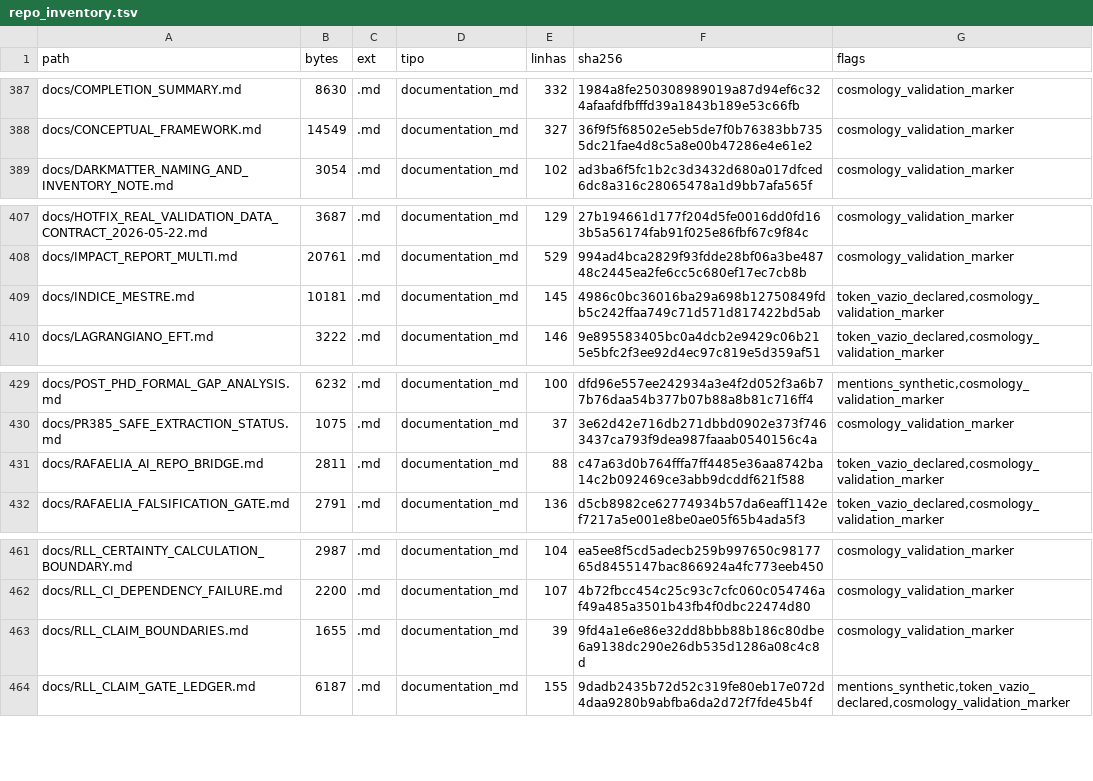
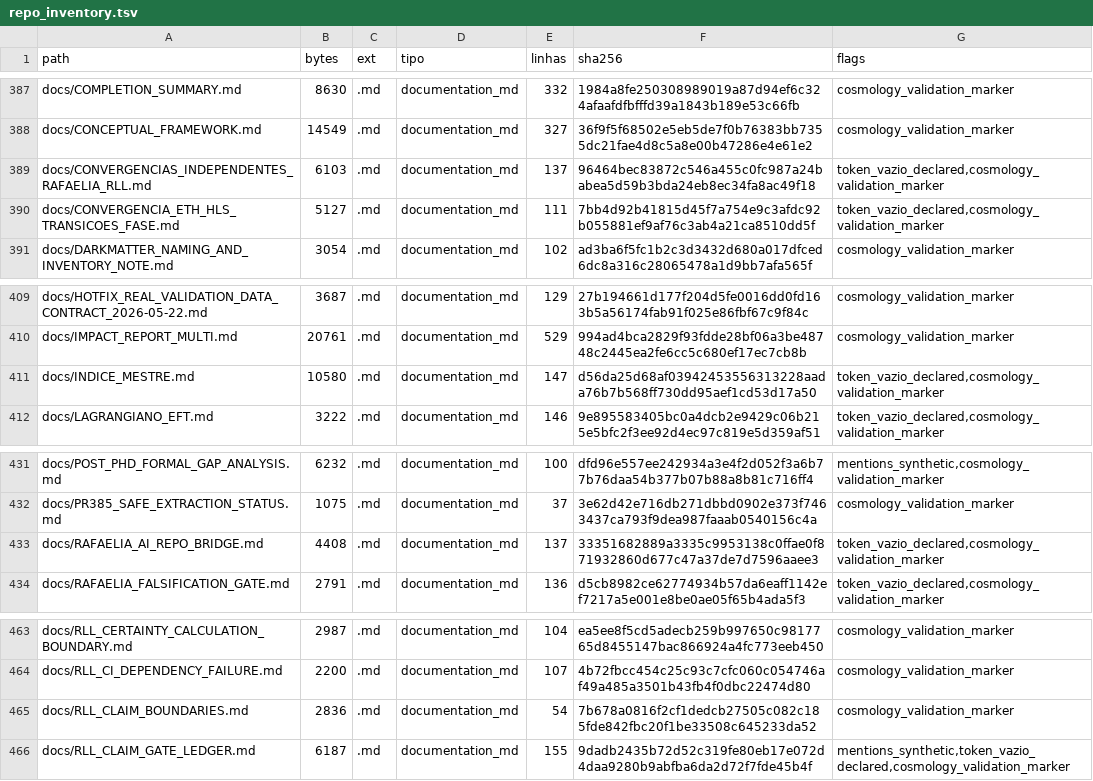
Before and after one commit to rafaelmeloreisnovo/relativity-living-light, a TSV file: data/results/repo_inventory.tsv, drawn as a sheet; only a part is shown, gaps mark what is left out.

```diff
--- a/data/results/repo_inventory.tsv
+++ b/data/results/repo_inventory.tsv
@@ -388,2 +388,4 @@ docs/COMPLETION_SUMMARY.md	8630	.md	documentation_md	332	1984a8fe250308989019a87
 docs/CONCEPTUAL_FRAMEWORK.md	14549	.md	documentation_md	327	36f9f5f68502e5eb5de7f0b76383bb7355dc21fae4d8c5a8e00b47286e4e61e2	cosmology_validation_marker
+docs/CONVERGENCIAS_INDEPENDENTES_RAFAELIA_RLL.md	6103	.md	documentation_md	137	96464bec83872c546a455c0fc987a24babea5d59b3bda24eb8ec34fa8ac49f18	token_vazio_declared,cosmology_validation_marker
+docs/CONVERGENCIA_ETH_HLS_TRANSICOES_FASE.md	5127	.md	documentation_md	111	7bb4d92b41815d45f7a754e9c3afdc92b055881ef9af76c3ab4a21ca8510dd5f	token_vazio_declared,cosmology_validation_marker
 docs/DARKMATTER_NAMING_AND_INVENTORY_NOTE.md	3054	.md	documentation_md	102	ad3ba6f5fc1b2c3d3432d680a017dfced6dc8a316c28065478a1d9bb7afa565f	cosmology_validation_marker
@@ -408,3 +410,3 @@ docs/HOTFIX_REAL_VALIDATION_DATA_CONTRACT_2026-05-22.md	3687	.md	documentation_m
 docs/IMPACT_REPORT_MULTI.md	20761	.md	documentation_md	529	994ad4bca2829f93fdde28bf06a3be48748c2445ea2fe6cc5c680ef17ec7cb8b	cosmology_validation_marker
-docs/INDICE_MESTRE.md	10181	.md	documentation_md	145	4986c0bc36016ba29a698b12750849fdb5c242ffaa749c71d571d817422bd5ab	token_vazio_declared,cosmology_validation_marker
+docs/INDICE_MESTRE.md	10580	.md	documentation_md	147	d56da25d68af03942453556313228aada76b7b568ff730dd95aef1cd53d17a50	token_vazio_declared,cosmology_validation_marker
 docs/LAGRANGIANO_EFT.md	3222	.md	documentation_md	146	9e895583405bc0a4dcb2e9429c06b215e5bfc2f3ee92d4ec97c819e5d359af51	token_vazio_declared,cosmology_validation_marker
@@ -430,3 +432,3 @@ docs/POST_PHD_FORMAL_GAP_ANALYSIS.md	6232	.md	documentation_md	100	dfd96e557ee24
 docs/PR385_SAFE_EXTRACTION_STATUS.md	1075	.md	documentation_md	37	3e62d42e716db271dbbd0902e373f7463437ca793f9dea987faaab0540156c4a	cosmology_validation_marker
-docs/RAFAELIA_AI_REPO_BRIDGE.md	2811	.md	documentation_md	88	c47a63d0b764fffa7ff4485e36aa8742ba14c2b092469ce3abb9dcddf621f588	token_vazio_declared,cosmology_validation_marker
+docs/RAFAELIA_AI_REPO_BRIDGE.md	4408	.md	documentation_md	137	33351682889a3335c9953138c0ffae0f871932860d677c47a37de7d7596aaee3	token_vazio_declared,cosmology_validation_marker
 docs/RAFAELIA_FALSIFICATION_GATE.md	2791	.md	documentation_md	136	d5cb8982ce62774934b57da6eaff1142ef7217a5e001e8be0ae05f65b4ada5f3	token_vazio_declared,cosmology_validation_marker
@@ -462,3 +464,3 @@ docs/RLL_CERTAINTY_CALCULATION_BOUNDARY.md	2987	.md	documentation_md	104	ea5ee8f
 docs/RLL_CI_DEPENDENCY_FAILURE.md	2200	.md	documentation_md	107	4b72fbcc454c25c93c7cfc060c054746af49a485a3501b43fb4f0dbc22474d80	cosmology_validation_marker
-docs/RLL_CLAIM_BOUNDARIES.md	1655	.md	documentation_md	39	9fd4a1e6e86e32dd8bbb88b186c80dbe6a9138dc290e26db535d1286a08c4c8d	cosmology_validation_marker
+docs/RLL_CLAIM_BOUNDARIES.md	2836	.md	documentation_md	54	7b678a0816f2cf1dedcb27505c082c185fde842fbc20f1be33508c645233da52	cosmology_validation_marker
 docs/RLL_CLAIM_GATE_LEDGER.md	6187	.md	documentation_md	155	9dadb2435b72d52c319fe80eb17e072d4daa9280b9abfba6da2d72f7fde45b4f	mentions_synthetic,token_vazio_declared,cosmology_validation_marker
```
Also changed, not shown: 4 other files.
